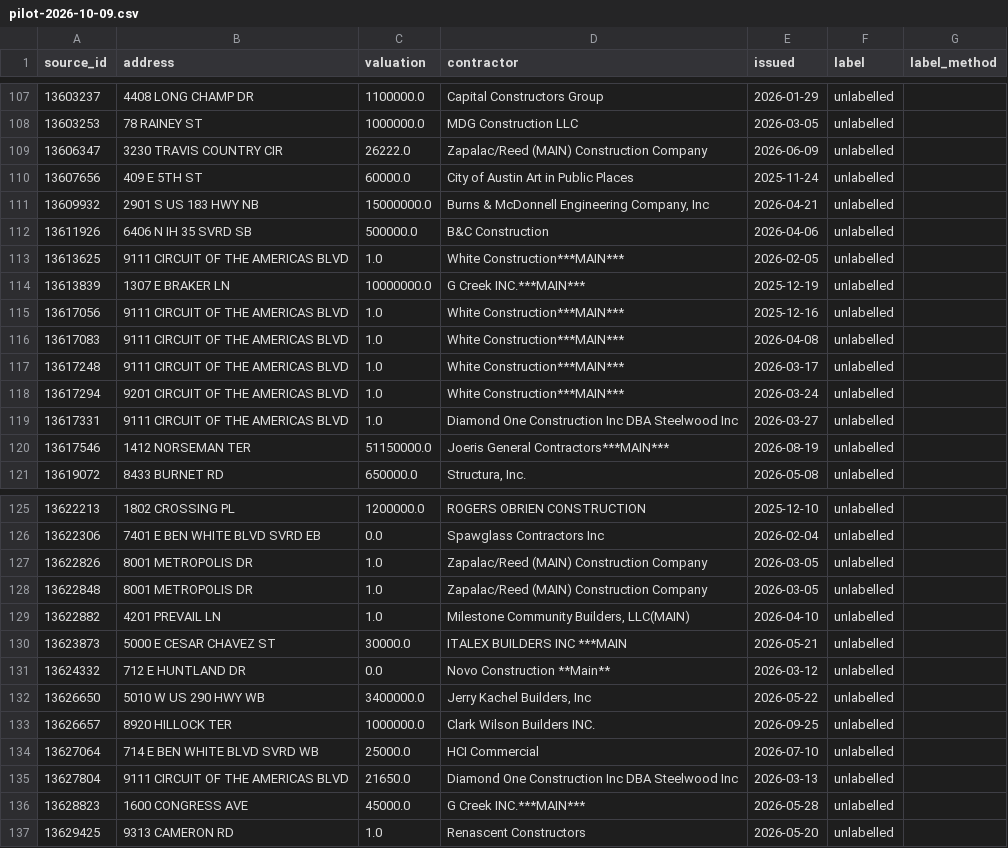
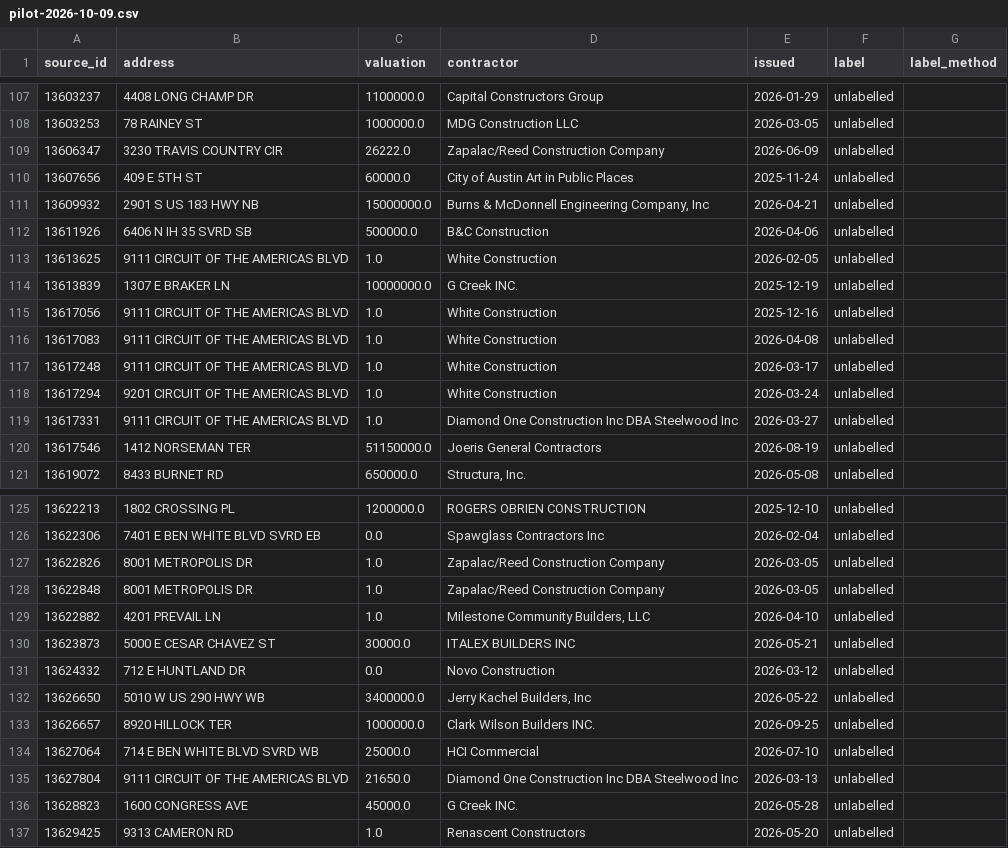
Before and after one commit to dsantoso-ibs/claude, a CSV file: pilot/reports/pilot-2026-10-09.csv, drawn as a sheet; only a part is shown, gaps mark what is left out; the diff covers the shown part only.

```diff
--- a/pilot/reports/pilot-2026-10-09.csv
+++ b/pilot/reports/pilot-2026-10-09.csv
@@ -108,3 +108,3 @@ source_id,address,valuation,contractor,issued,label,label_method
 13603253,78 RAINEY ST,1000000.0,MDG Construction LLC,2026-03-05,unlabelled,
-13606347,3230 TRAVIS COUNTRY CIR,26222.0,Zapalac/Reed (MAIN) Construction Company,2026-06-09,unlabelled,
+13606347,3230 TRAVIS COUNTRY CIR,26222.0,Zapalac/Reed Construction Company,2026-06-09,unlabelled,
 13607656,409 E 5TH ST,60000.0,City of Austin Art in Public Places,2025-11-24,unlabelled,
@@ -112,10 +112,10 @@ source_id,address,valuation,contractor,issued,label,label_method
 13611926,6406 N IH 35 SVRD SB,500000.0,B&C Construction,2026-04-06,unlabelled,
-13613625,9111 CIRCUIT OF THE AMERICAS BLVD,1.0,White Construction***MAIN***,2026-02-05,unlabelled,
-13613839,1307 E BRAKER LN,10000000.0,G Creek INC.***MAIN***,2025-12-19,unlabelled,
-13617056,9111 CIRCUIT OF THE AMERICAS BLVD,1.0,White Construction***MAIN***,2025-12-16,unlabelled,
-13617083,9111 CIRCUIT OF THE AMERICAS BLVD,1.0,White Construction***MAIN***,2026-04-08,unlabelled,
-13617248,9111 CIRCUIT OF THE AMERICAS BLVD,1.0,White Construction***MAIN***,2026-03-17,unlabelled,
-13617294,9201 CIRCUIT OF THE AMERICAS BLVD,1.0,White Construction***MAIN***,2026-03-24,unlabelled,
+13613625,9111 CIRCUIT OF THE AMERICAS BLVD,1.0,White Construction,2026-02-05,unlabelled,
+13613839,1307 E BRAKER LN,10000000.0,G Creek INC.,2025-12-19,unlabelled,
+13617056,9111 CIRCUIT OF THE AMERICAS BLVD,1.0,White Construction,2025-12-16,unlabelled,
+13617083,9111 CIRCUIT OF THE AMERICAS BLVD,1.0,White Construction,2026-04-08,unlabelled,
+13617248,9111 CIRCUIT OF THE AMERICAS BLVD,1.0,White Construction,2026-03-17,unlabelled,
+13617294,9201 CIRCUIT OF THE AMERICAS BLVD,1.0,White Construction,2026-03-24,unlabelled,
 13617331,9111 CIRCUIT OF THE AMERICAS BLVD,1.0,Diamond One Construction Inc DBA Steelwood Inc,2026-03-27,unlabelled,
-13617546,1412 NORSEMAN TER,51150000.0,Joeris General Contractors***MAIN***,2026-08-19,unlabelled,
+13617546,1412 NORSEMAN TER,51150000.0,Joeris General Contractors,2026-08-19,unlabelled,
 13619072,8433 BURNET RD,650000.0,"Structura, Inc.",2026-05-08,unlabelled,
@@ -126,7 +126,7 @@ source_id,address,valuation,contractor,issued,label,label_method
 13622306,7401 E BEN WHITE BLVD SVRD EB,0.0,Spawglass Contractors Inc,2026-02-04,unlabelled,
-13622826,8001 METROPOLIS DR,1.0,Zapalac/Reed (MAIN) Construction Company,2026-03-05,unlabelled,
-13622848,8001 METROPOLIS DR,1.0,Zapalac/Reed (MAIN) Construction Company,2026-03-05,unlabelled,
-13622882,4201 PREVAIL LN,1.0,"Milestone Community Builders, LLC(MAIN)",2026-04-10,unlabelled,
-13623873,5000 E CESAR CHAVEZ ST,30000.0,ITALEX BUILDERS INC ***MAIN,2026-05-21,unlabelled,
-13624332,712 E HUNTLAND DR,0.0,Novo Construction **Main**,2026-03-12,unlabelled,
+13622826,8001 METROPOLIS DR,1.0,Zapalac/Reed Construction Company,2026-03-05,unlabelled,
+13622848,8001 METROPOLIS DR,1.0,Zapalac/Reed Construction Company,2026-03-05,unlabelled,
+13622882,4201 PREVAIL LN,1.0,"Milestone Community Builders, LLC",2026-04-10,unlabelled,
+13623873,5000 E CESAR CHAVEZ ST,30000.0,ITALEX BUILDERS INC,2026-05-21,unlabelled,
+13624332,712 E HUNTLAND DR,0.0,Novo Construction,2026-03-12,unlabelled,
 13626650,5010 W US 290 HWY WB,3400000.0,"Jerry Kachel Builders, Inc",2026-05-22,unlabelled,
@@ -135,3 +135,3 @@ source_id,address,valuation,contractor,issued,label,label_method
 13627804,9111 CIRCUIT OF THE AMERICAS BLVD,21650.0,Diamond One Construction Inc DBA Steelwood Inc,2026-03-13,unlabelled,
-13628823,1600 CONGRESS AVE,45000.0,G Creek INC.***MAIN***,2026-05-28,unlabelled,
+13628823,1600 CONGRESS AVE,45000.0,G Creek INC.,2026-05-28,unlabelled,
 13629425,9313 CAMERON RD,1.0,Renascent Constructors,2026-05-20,unlabelled,
```
Also changed, not shown: 53 edited cells elsewhere in this file, pilot/reports/manual-labels-austin.csv, pilot/reports/manual-labels-site-plans.csv, 27 other files.
